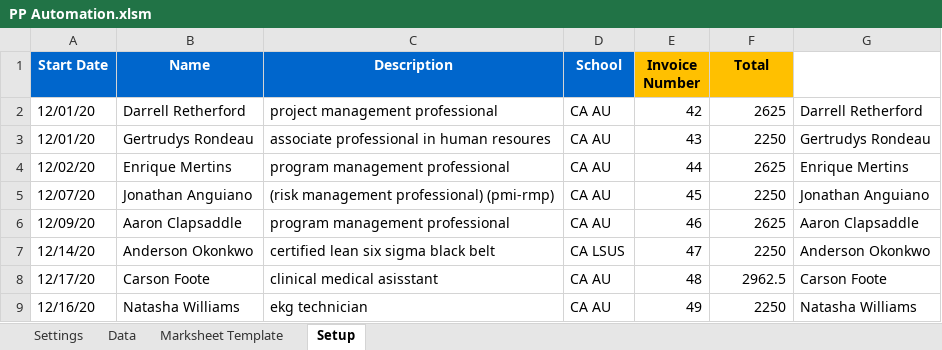
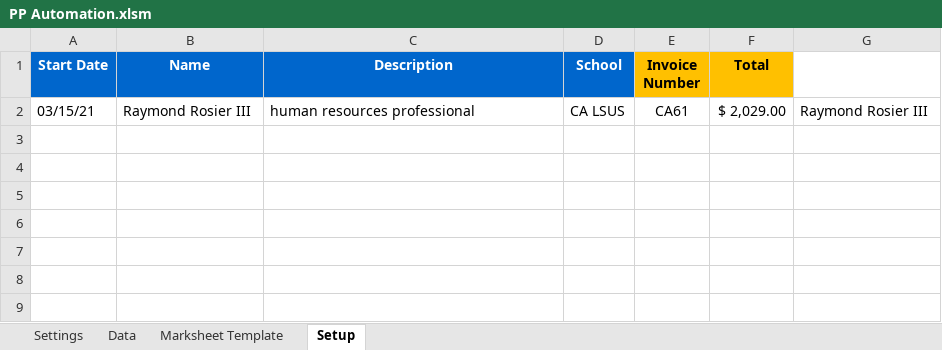
Before and after one commit to jongregis/Job-Automation, an Excel workbook: JobAutomation/PP Automation.xlsm, sheet Setup, drawn as a sheet; values as stored, in another font and other column widths than the file's, no borders; removed rows and columns are numbered as before the commit, all else as after; the diff names each change by its address in the sheet, - before the commit and + after, or states it on an @@ line.

```diff
--- a/JobAutomation/PP Automation.xlsm (sheet Setup)
+++ b/JobAutomation/PP Automation.xlsm (sheet Setup)
-row 2: 12/01/20 | Darrell Retherford | project management professional | CA AU | 42 | 2625 | Darrell Retherford
-row 3: 12/01/20 | Gertrudys Rondeau | associate professional in human resoures | CA AU | 43 | 2250 | Gertrudys Rondeau
-row 4: 12/02/20 | Enrique Mertins | program management professional | CA AU | 44 | 2625 | Enrique Mertins
-row 5: 12/07/20 | Jonathan Anguiano | (risk management professional) (pmi-rmp) | CA AU | 45 | 2250 | Jonathan Anguiano
-row 6: 12/09/20 | Aaron Clapsaddle | program management professional | CA AU | 46 | 2625 | Aaron Clapsaddle
-row 7: 12/14/20 | Anderson Okonkwo | certified lean six sigma black belt | CA LSUS | 47 | 2250 | Anderson Okonkwo
-row 8: 12/17/20 | Carson Foote | clinical medical asisstant | CA AU | 48 | 2962.5 | Carson Foote
-row 9: 12/16/20 | Natasha Williams | ekg technician | CA AU | 49 | 2250 | Natasha Williams
+row 2: 03/15/21 | Raymond Rosier III | human resources professional | CA LSUS | CA61 | $ 2,029.00 | Raymond Rosier III
```
Also changed, not shown: sheet Data, sheet Marksheet Template, formulas that keep their value, charts or pictures, 21 other files.
